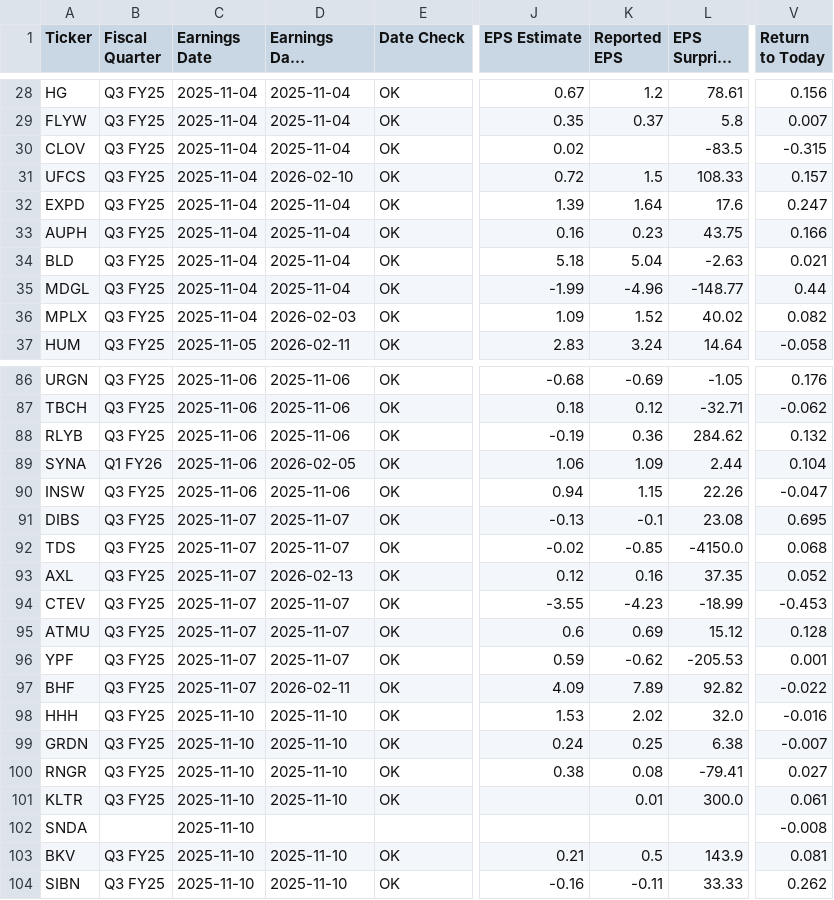
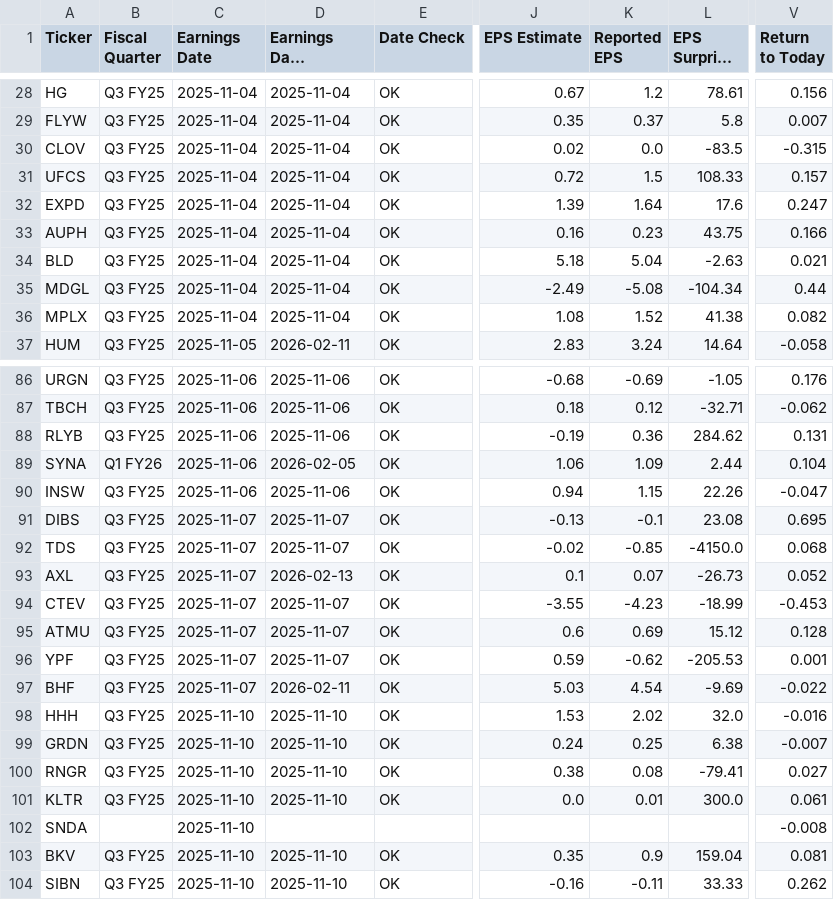
Before and after one commit to TylerGrossi/Scrapper, a CSV file: returns_tracker.csv, drawn as a sheet; only a part is shown, gaps mark what is left out; long unchanged cells end in …; the diff covers the shown part only; the diff names each change by its address in the sheet, - before the commit and + after, or states it on an @@ line.

```diff
--- a/returns_tracker.csv
+++ b/returns_tracker.csv
-K30 (Reported EPS): (empty)
+K30 (Reported EPS): 0.0
-D31 (Earnings Date (yfinance)): 2026-02-10
+D31 (Earnings Date (yfinance)): 2025-11-04
-J35 (EPS Estimate): -1.99
+J35 (EPS Estimate): -2.49
-K35 (Reported EPS): -4.96
+K35 (Reported EPS): -5.08
-L35 (EPS Surprise (%)): -148.77
+L35 (EPS Surprise (%)): -104.34
-D36 (Earnings Date (yfinance)): 2026-02-03
+D36 (Earnings Date (yfinance)): 2025-11-04
-J36 (EPS Estimate): 1.09
+J36 (EPS Estimate): 1.08
-L36 (EPS Surprise (%)): 40.02
+L36 (EPS Surprise (%)): 41.38
-V88 (Return to Today): 0.132
+V88 (Return to Today): 0.131
-J93 (EPS Estimate): 0.12
+J93 (EPS Estimate): 0.1
-K93 (Reported EPS): 0.16
+K93 (Reported EPS): 0.07
-L93 (EPS Surprise (%)): 37.35
+L93 (EPS Surprise (%)): -26.73
-J97 (EPS Estimate): 4.09
+J97 (EPS Estimate): 5.03
-K97 (Reported EPS): 7.89
+K97 (Reported EPS): 4.54
-L97 (EPS Surprise (%)): 92.82
+L97 (EPS Surprise (%)): -9.69
-J101 (EPS Estimate): (empty)
+J101 (EPS Estimate): 0.0
-J103 (EPS Estimate): 0.21
+J103 (EPS Estimate): 0.35
-K103 (Reported EPS): 0.5
+K103 (Reported EPS): 0.9
-L103 (EPS Surprise (%)): 143.9
+L103 (EPS Surprise (%)): 159.04
```
Also changed, not shown: 44 edited cells elsewhere in this file, earnings_universe.csv, 2 other files.
